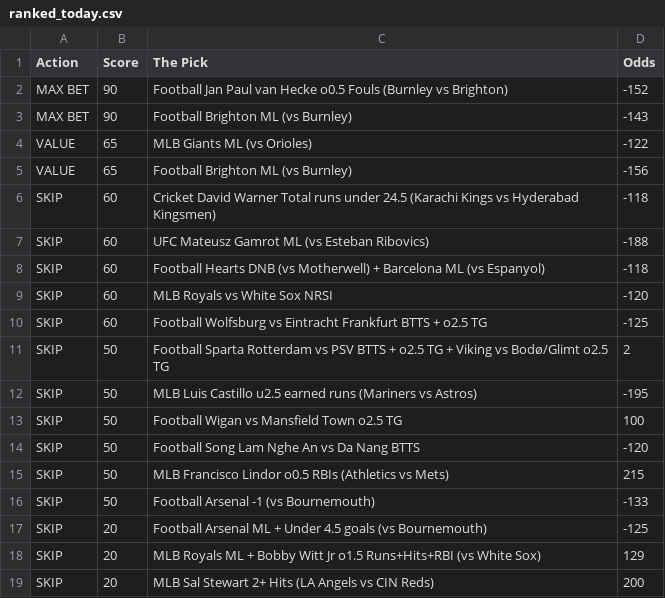
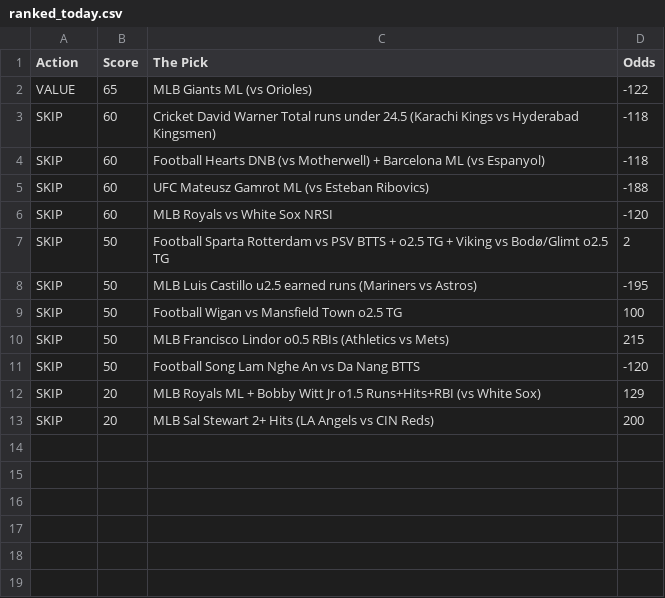
Before and after one commit to CameronBroussard6/Sports_Picks_Ranked, a CSV file: ranked_today.csv, drawn as a sheet.

```diff
--- a/ranked_today.csv
+++ b/ranked_today.csv
@@ -1,11 +1,7 @@
 Action,Score,The Pick,Odds
-MAX BET,90,Football Jan Paul van Hecke o0.5 Fouls (Burnley vs Brighton),-152
-MAX BET,90,Football Brighton ML (vs Burnley),-143
 VALUE,65,MLB Giants ML (vs Orioles),-122
-VALUE,65,Football Brighton ML (vs Burnley),-156
 SKIP,60,Cricket David Warner Total runs under 24.5 (Karachi Kings vs Hyderabad Kingsmen),-118
+SKIP,60,Football Hearts DNB (vs Motherwell) + Barcelona ML (vs Espanyol),-118
 SKIP,60,UFC Mateusz Gamrot ML (vs Esteban Ribovics),-188
-SKIP,60,Football Hearts DNB (vs Motherwell) + Barcelona ML (vs Espanyol),-118
 SKIP,60,MLB Royals vs White Sox NRSI,-120
-SKIP,60,Football Wolfsburg vs Eintracht Frankfurt BTTS + o2.5 TG,-125
 SKIP,50,Football Sparta Rotterdam vs PSV BTTS + o2.5 TG + Viking vs Bodø/Glimt o2.5 TG,2
@@ -13,6 +9,4 @@ SKIP,50,MLB Luis Castillo u2.5 earned runs (Mariners vs Astros),-195
 SKIP,50,Football Wigan vs Mansfield Town o2.5 TG,100
+SKIP,50,MLB Francisco Lindor o0.5 RBIs (Athletics vs Mets),215
 SKIP,50,Football Song Lam Nghe An vs Da Nang BTTS,-120
-SKIP,50,MLB Francisco Lindor o0.5 RBIs (Athletics vs Mets),215
-SKIP,50,Football Arsenal -1 (vs Bournemouth),-133
-SKIP,20,Football Arsenal ML + Under 4.5 goals (vs Bournemouth),-125
 SKIP,20,MLB Royals ML + Bobby Witt Jr o1.5 Runs+Hits+RBI (vs White Sox),129
```
